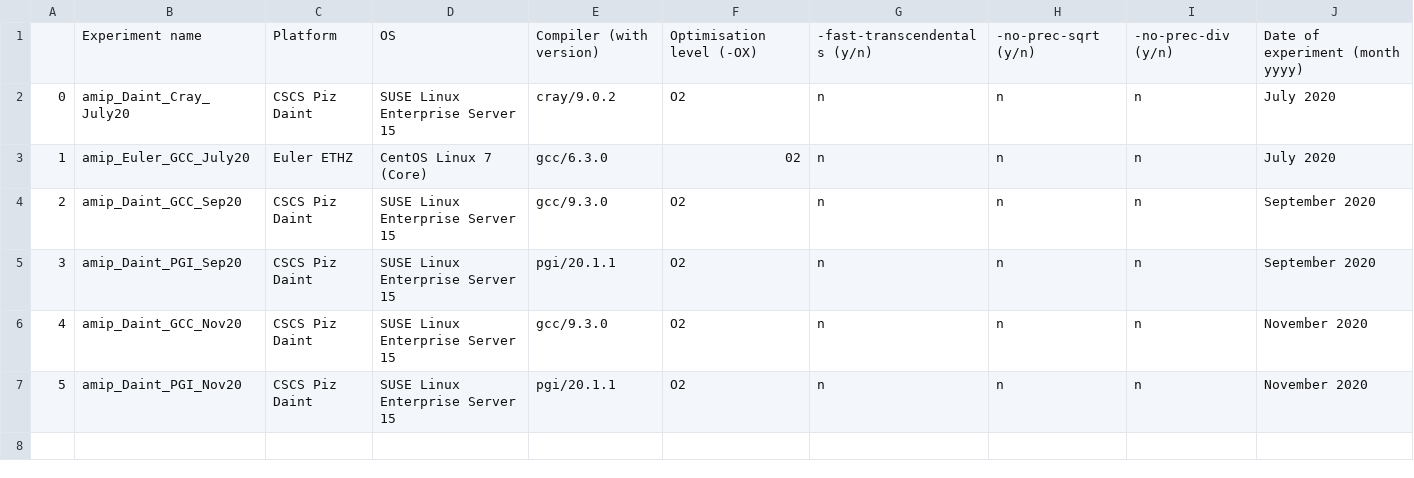
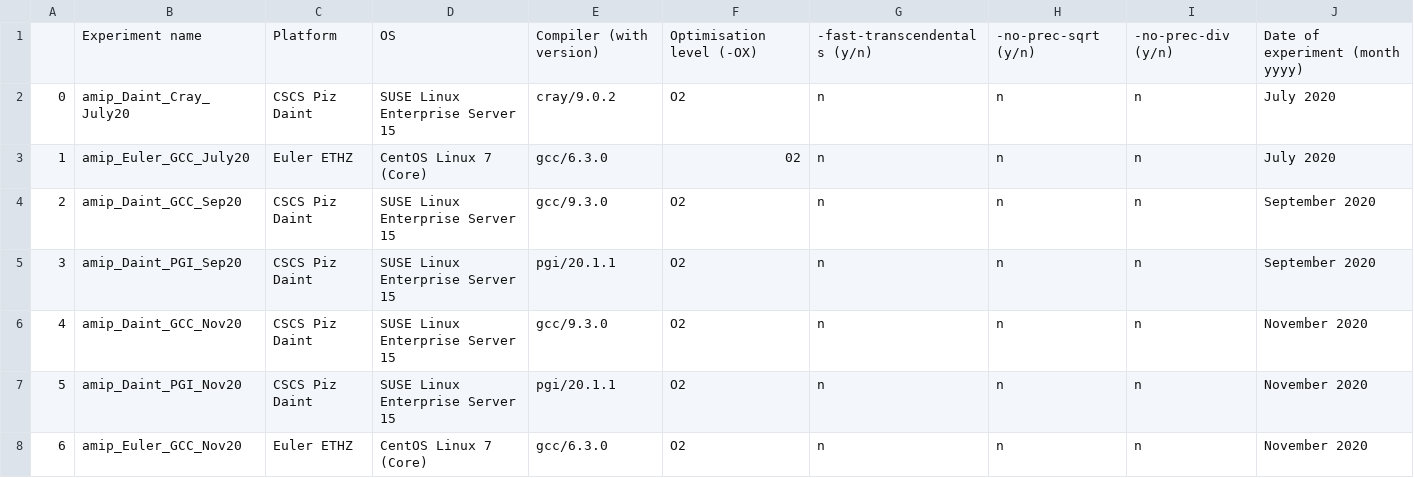
Before and after one commit to C2SM/clim-sanity-checker, a CSV file: ref/icon/Exps_description.csv, drawn as a sheet.

Commit message:
ADD: ref for atm_amip GCC

```diff
--- a/ref/icon/Exps_description.csv
+++ b/ref/icon/Exps_description.csv
@@ -7 +7,2 @@
 5;amip_Daint_PGI_Nov20;CSCS Piz Daint;SUSE Linux Enterprise Server 15;pgi/20.1.1;O2;n;n;n;November 2020
+6;amip_Euler_GCC_Nov20;Euler ETHZ;CentOS Linux 7 (Core);gcc/6.3.0;O2;n;n;n;November 2020
```
Also changed, not shown: 1 other file.
